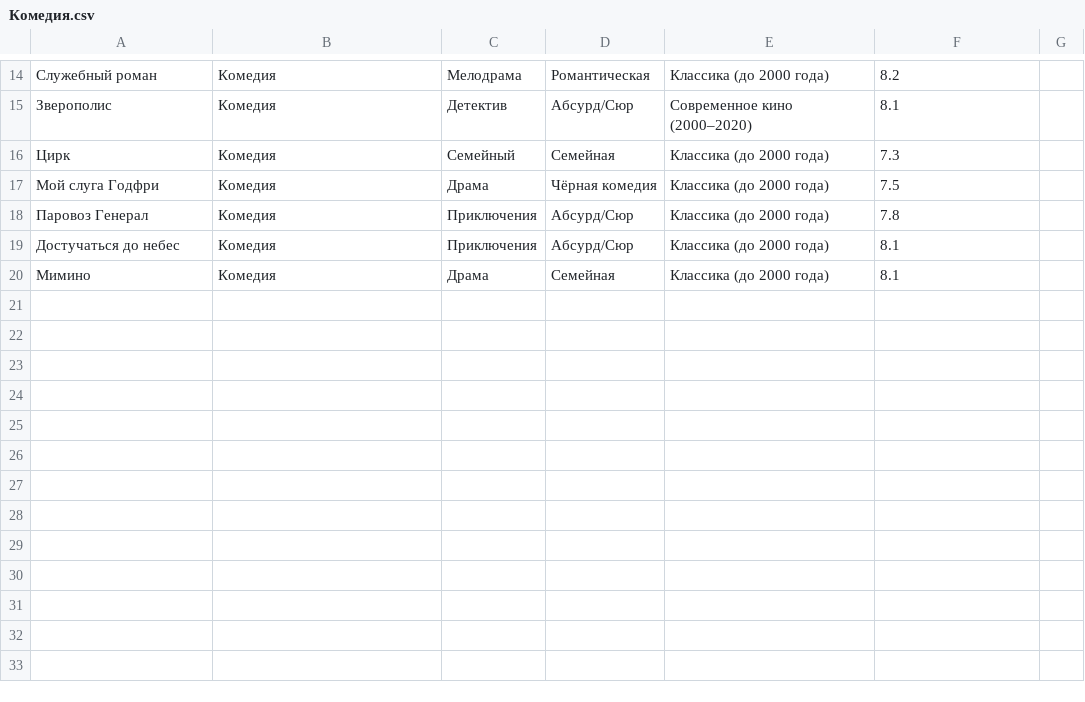
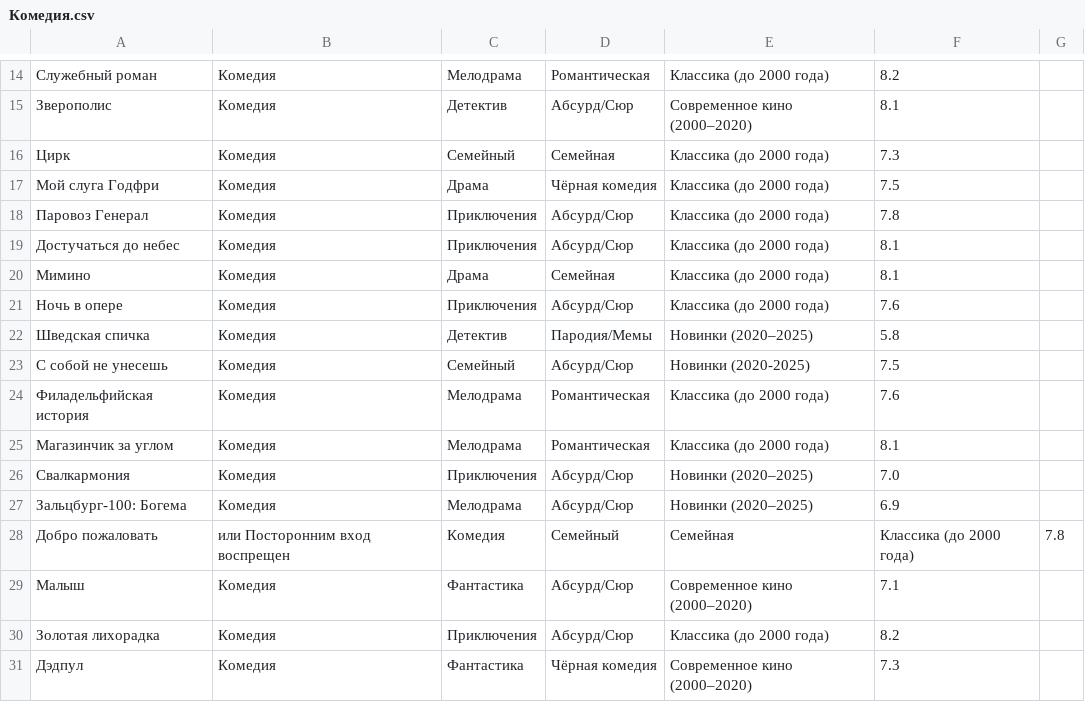
Before and after one commit to Birobizhan/movie_recommender, a CSV file: list_films/genre_csv/Комедия.csv, drawn as a sheet; only a part is shown, gaps mark what is left out; the diff names each change by its address in the sheet, - before the commit and + after, or states it on an @@ line.

```diff
--- a/list_films/genre_csv/Комедия.csv
+++ b/list_films/genre_csv/Комедия.csv
+row 21: Ночь в опере | Комедия | Приключения | Абсурд/Сюр | Классика (до 2000 года) | 7.6
+row 22: Шведская спичка | Комедия | Детектив | Пародия/Мемы | Новинки (2020–2025) | 5.8
+row 23: С собой не унесешь | Комедия | Семейный | Абсурд/Сюр | Новинки (2020-2025) | 7.5
+row 24: Филадельфийская история | Комедия | Мелодрама | Романтическая | Классика (до 2000 года) | 7.6
+row 25: Магазинчик за углом | Комедия | Мелодрама | Романтическая | Классика (до 2000 года) | 8.1
+row 26: Свалкармония | Комедия | Приключения | Абсурд/Сюр | Новинки (2020–2025) | 7.0
+row 27: Зальцбург-100: Богема | Комедия | Мелодрама | Абсурд/Сюр | Новинки (2020–2025) | 6.9
+row 28: Добро пожаловать | или Посторонним вход воспрещен | Комедия | Семейный | Семейная | Классика (до 2000 года) | 7.8
+row 29: Малыш | Комедия | Фантастика | Абсурд/Сюр | Современное кино (2000–2020) | 7.1
+row 30: Золотая лихорадка | Комедия | Приключения | Абсурд/Сюр | Классика (до 2000 года) | 8.2
+row 31: Дэдпул | Комедия | Фантастика | Чёрная комедия | Современное кино (2000–2020) | 7.3
```
Also changed, not shown: list_films/genre_csv/Боевик (Экшен).csv, list_films/genre_csv/Драма.csv, 17 other files.
